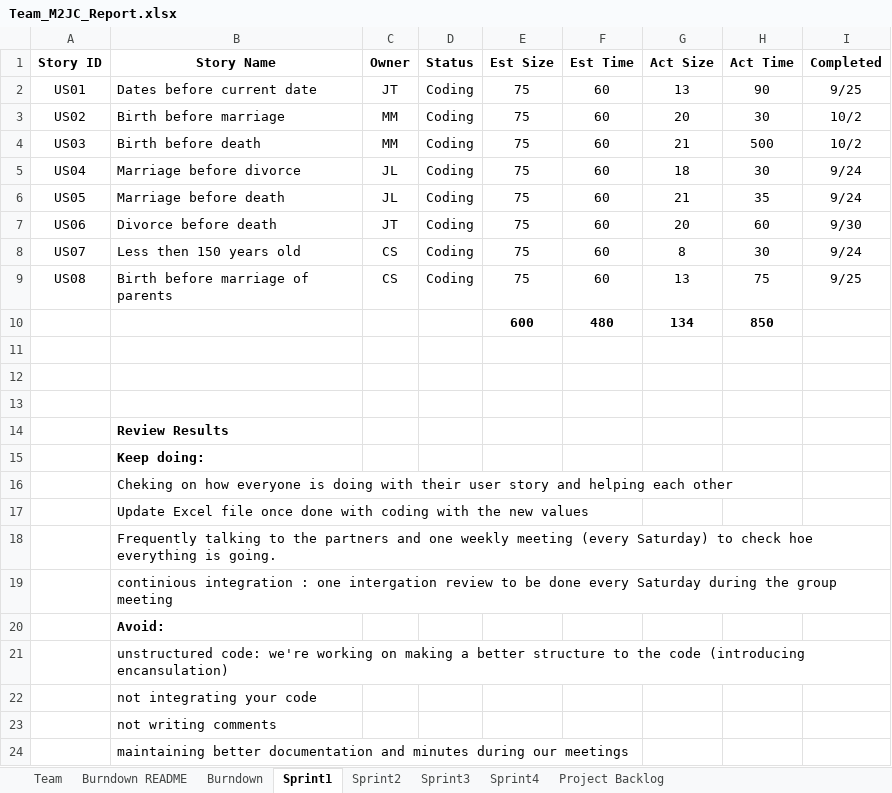
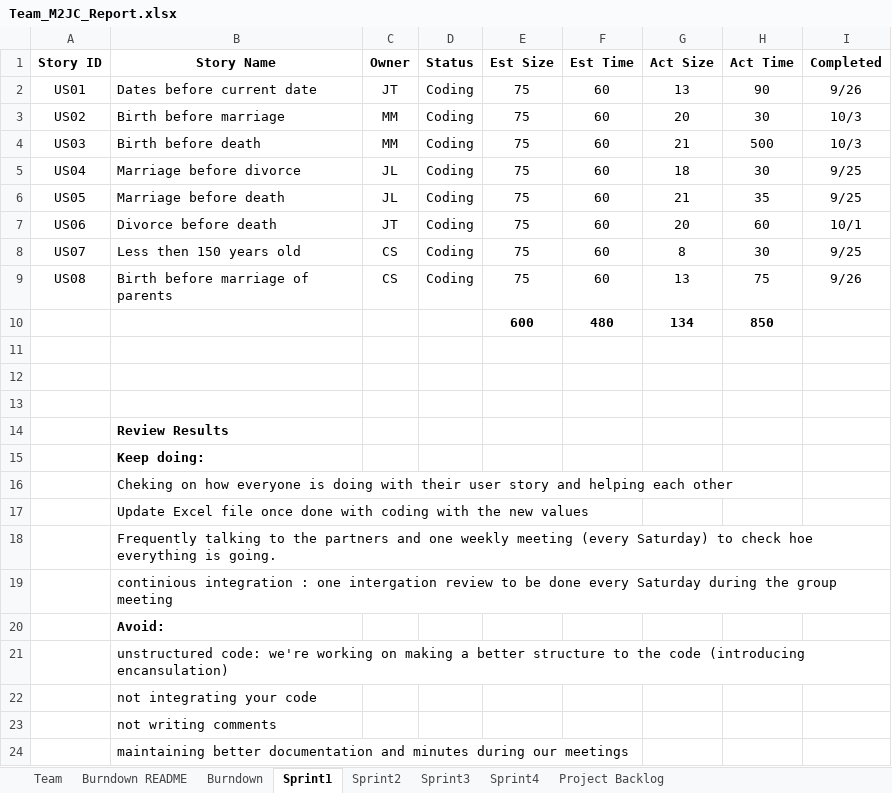
Before and after one commit to jtraweek/555, an Excel workbook: Documentation/Team_M2JC_Report.xlsx, sheet Sprint1, drawn as a sheet; values as stored, in another font and other column widths than the file's, no borders; the diff names each change by its address in the sheet, - before the commit and + after, or states it on an @@ line.

```diff
--- a/Documentation/Team_M2JC_Report.xlsx (sheet Sprint1)
+++ b/Documentation/Team_M2JC_Report.xlsx (sheet Sprint1)
-I2 (Completed): 9/25
+I2 (Completed): 9/26
-I3:I4 (Completed): 10/2
+I3:I4 (Completed): 10/3
-I5:I6 (Completed): 9/24
+I5:I6 (Completed): 9/25
-I7 (Completed): 9/30
+I7 (Completed): 10/1
-I8 (Completed): 9/24
+I8 (Completed): 9/25
-I9 (Completed): 9/25
+I9 (Completed): 9/26
```
Also changed, not shown: sheet Burndown README, sheet Sprint2, sheet Burndown, charts or pictures, 1 other file.
